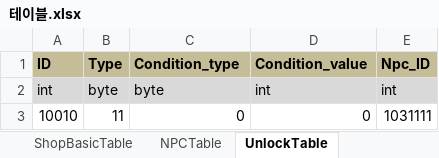
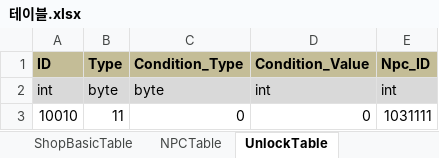
Before and after one commit to 1suyb/Project_GoodLife, an Excel workbook: Document/3.Report/김규하/테이블.xlsx, sheet UnlockTable, drawn as a sheet; values as stored, in another font and other column widths than the file's, no borders; the diff names each change by its address in the sheet, - before the commit and + after, or states it on an @@ line.

```diff
--- a/Document/3.Report/김규하/테이블.xlsx (sheet UnlockTable)
+++ b/Document/3.Report/김규하/테이블.xlsx (sheet UnlockTable)
-C1: Condition_type
+C1: Condition_Type
-D1: Condition_value
+D1: Condition_Value
```
Also changed, not shown: sheet ItemTable, sheet QuestTable, sheet ReswardTable, sheet BuffTable, sheet ShopTable, sheet NPCTable, 1 more sheet, 1 other file.
